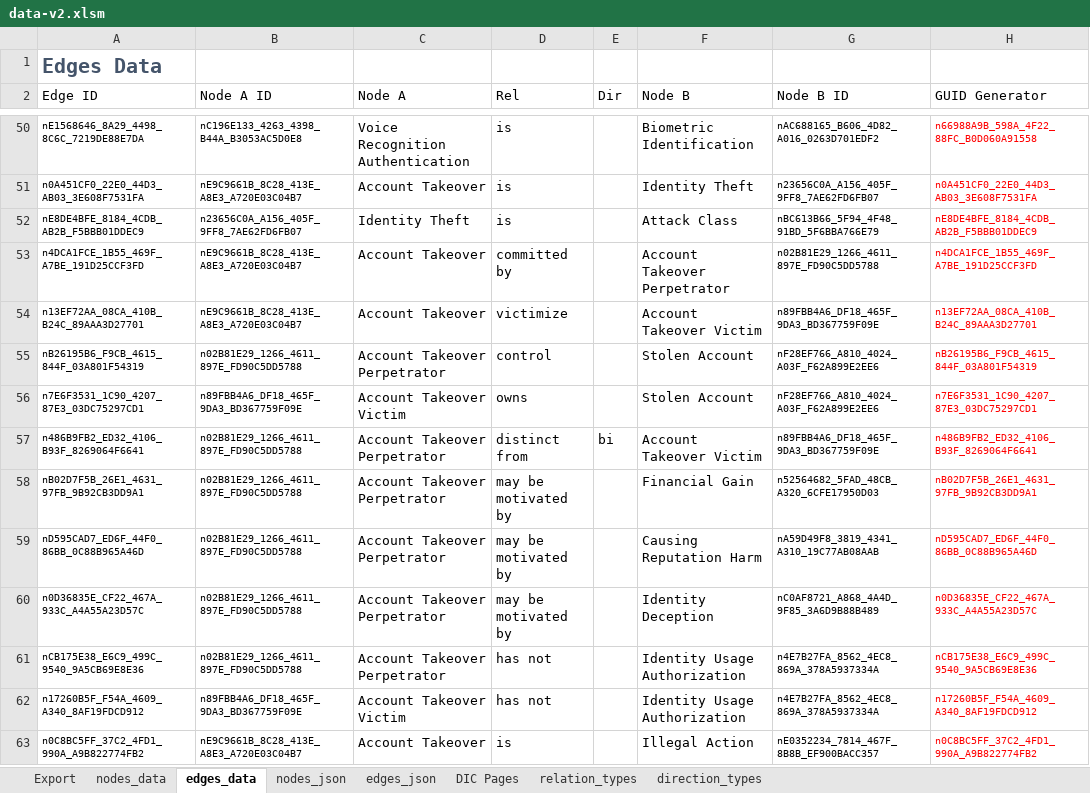
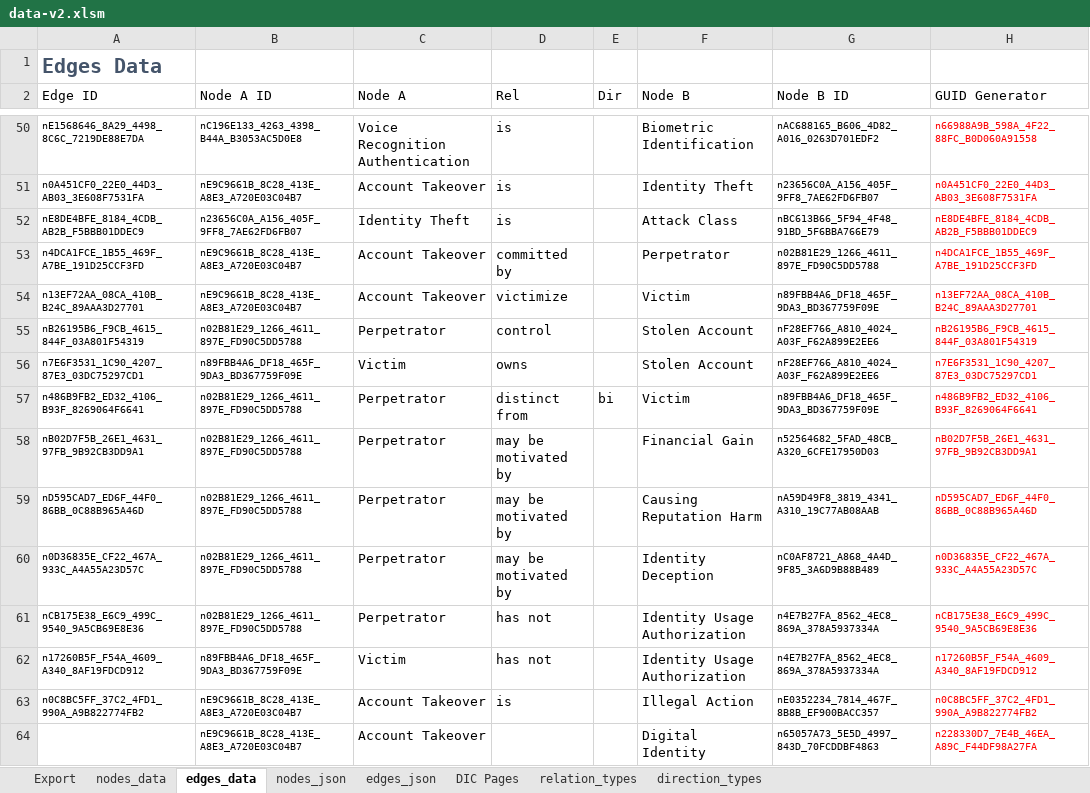
Before and after one commit to Open-Measure/Confluence-Site, an Excel workbook: KnowledgeGraph/data-v2.xlsm, sheet edges_data, drawn as a sheet; only a part is shown, gaps mark what is left out; values as stored, in another font and other column widths than the file's, no borders; table styles not drawn; the diff names each change by its address in the sheet, - before the commit and + after, or states it on an @@ line.

```diff
--- a/KnowledgeGraph/data-v2.xlsm (sheet edges_data)
+++ b/KnowledgeGraph/data-v2.xlsm (sheet edges_data)
-F53 (Node B): Account Takeover Perpetrator
+F53 (Node B): Perpetrator
-F54 (Node B): Account Takeover Victim
+F54 (Node B): Victim
-C55 (Node A): Account Takeover Perpetrator
+C55 (Node A): Perpetrator
-C56 (Node A): Account Takeover Victim
+C56 (Node A): Victim
-C57:C61 (Node A): Account Takeover Perpetrator
+C57:C61 (Node A): Perpetrator
-F57 (Node B): Account Takeover Victim
+F57 (Node B): Victim
-C62 (Node A): Account Takeover Victim
+C62 (Node A): Victim
+row 64:  | nE9C9661B_8C28_413E_A8E3_A720E03C04B7 | Account Takeover |  |  | Digital Identity | n65057A73_5E5D_4997_843D_70FCDDBF4863 | n228330D7_7E4B_46EA_A89C_F44DF98A27FA
```
Also changed, not shown: sheet nodes_json, sheet nodes_data, charts or pictures, 1 other file.
